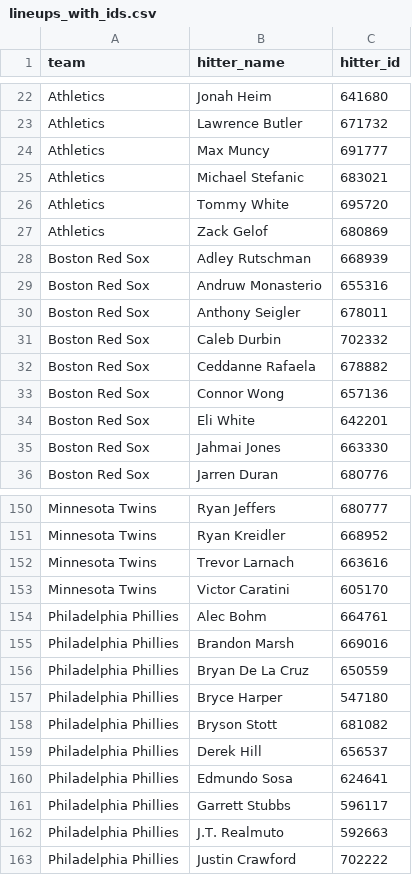
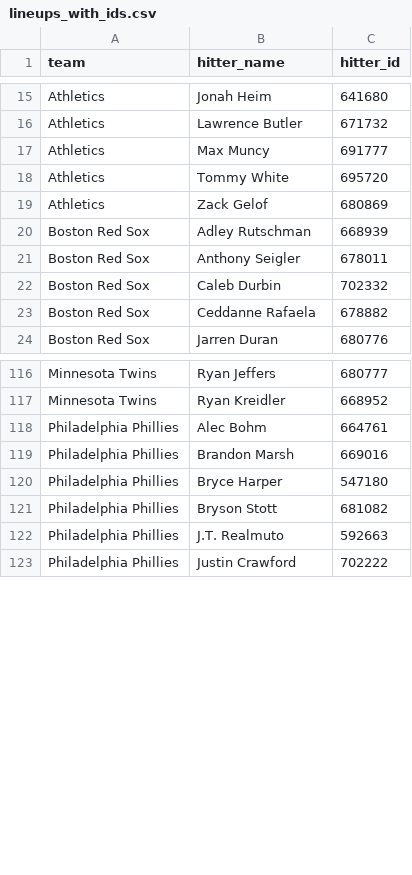
Before and after one commit to syocum9422-blip/sports_model_site, a CSV file: data/mlb/lineups_with_ids.csv, drawn as a sheet; only a part is shown, gaps mark what is left out; removed rows and columns are numbered as before the commit, all else as after; the diff covers the shown part only; the diff names each change by its address in the sheet, - before the commit and + after, or states it on an @@ line.

```diff
--- a/data/mlb/lineups_with_ids.csv
+++ b/data/mlb/lineups_with_ids.csv
-row 25: Athletics | Michael Stefanic | 683021
-row 29: Boston Red Sox | Andruw Monasterio | 655316
-row 33: Boston Red Sox | Connor Wong | 657136
-row 34: Boston Red Sox | Eli White | 642201
-row 35: Boston Red Sox | Jahmai Jones | 663330
-row 152: Minnesota Twins | Trevor Larnach | 663616
-row 153: Minnesota Twins | Victor Caratini | 605170
-row 156: Philadelphia Phillies | Bryan De La Cruz | 650559
-row 159: Philadelphia Phillies | Derek Hill | 656537
-row 160: Philadelphia Phillies | Edmundo Sosa | 624641
-row 161: Philadelphia Phillies | Garrett Stubbs | 596117
```
Also changed, not shown: 1 added row and 50 removed rows elsewhere in this file, data/mlb/lines_today.csv, 1 other file.
